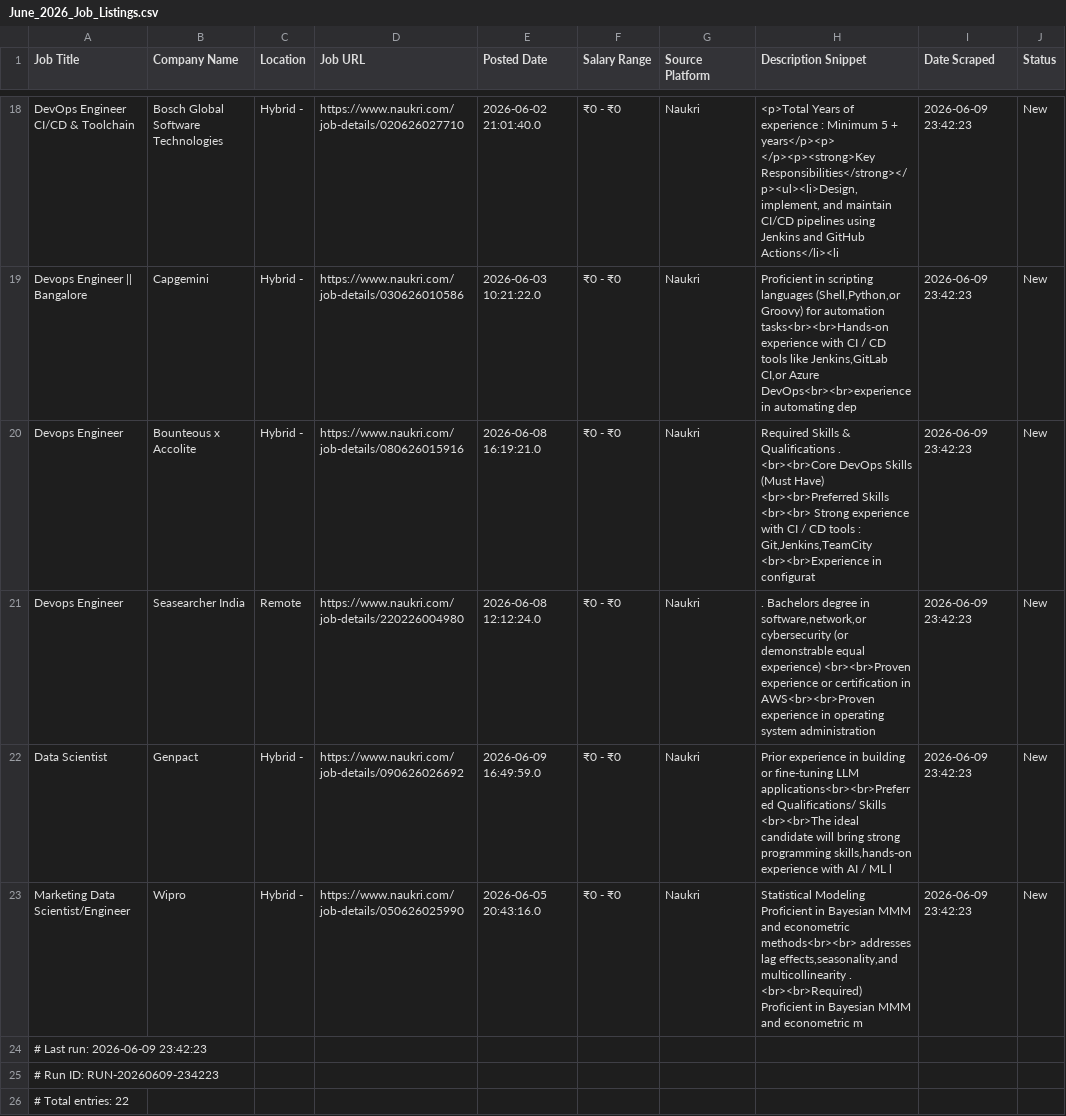
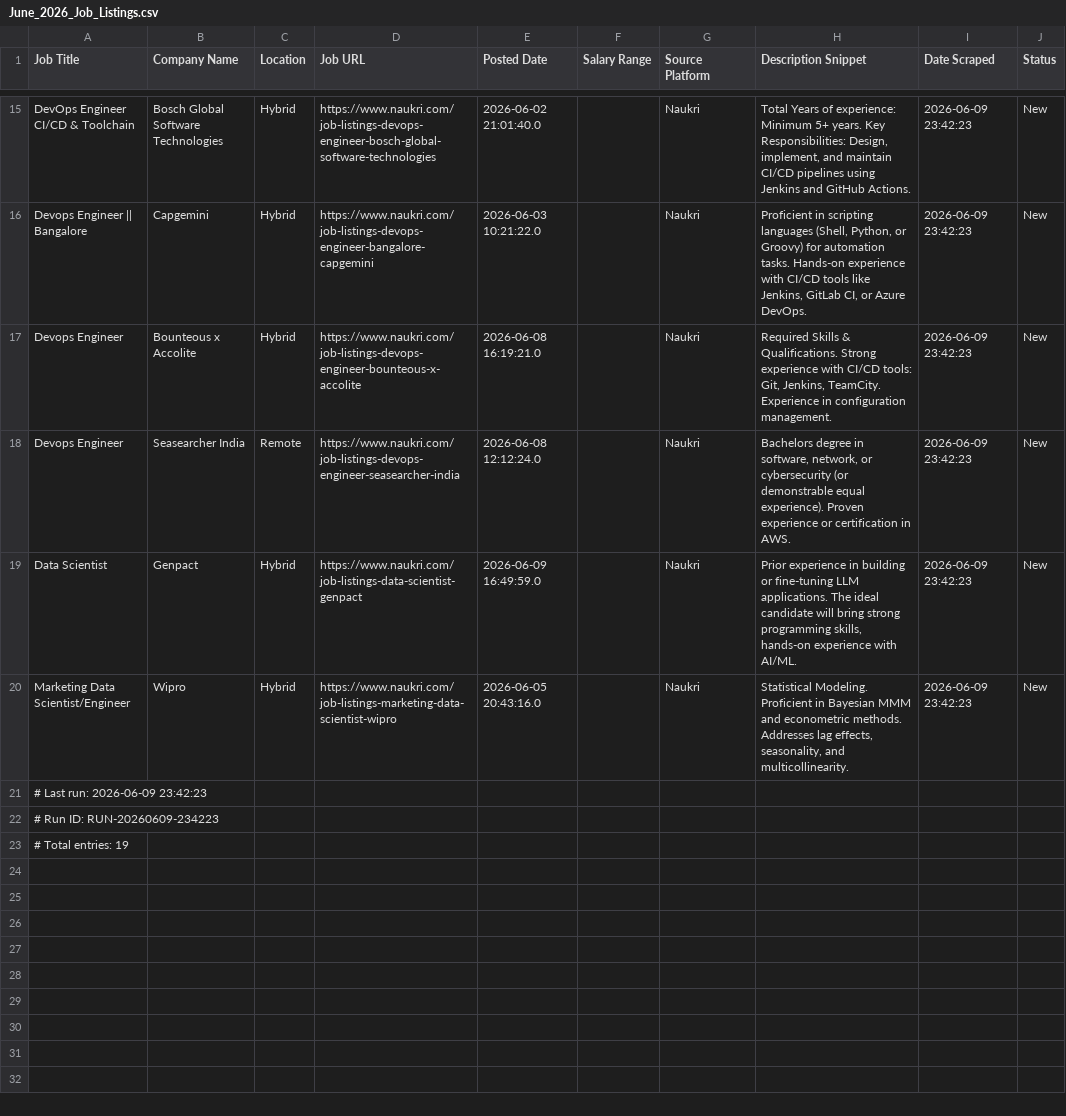
Before and after one commit to raktimneog08-ops/JOB-PILOT, a CSV file: JOB-AGENT/data/June_2026_Job_Listings.csv, drawn as a sheet; only a part is shown, gaps mark what is left out; addresses are those after the commit; the diff covers the shown part only; the diff names each change by its address in the sheet, - before the commit and + after, or states it on an @@ line.

Commit message:
data: remove 3 fake seed entries, fix broken Naukri job-details URLs, clean HTML in descriptions

```diff
--- a/JOB-AGENT/data/June_2026_Job_Listings.csv
+++ b/JOB-AGENT/data/June_2026_Job_Listings.csv
-C15:C17 (Location): Hybrid -
+C15:C17 (Location): Hybrid
-D15 (Job URL): https://www.naukri.com/job-details/020626027710
+D15 (Job URL): https://www.naukri.com/job-listings-devops-engineer-bosch-global-software-technologies
-F15:F20 (Salary Range): ₹0 - ₹0
+F15:F20 (Salary Range): (empty)
-H15 (Description Snippet): <p>Total Years of experience : Minimum 5 + years</p><p> </p><p><strong>Key Responsibilities</strong></p><ul><li>Design, implement, and maintain CI/CD pipelines using Jenkins and GitHub Actions</li><li
+H15 (Description Snippet): Total Years of experience: Minimum 5+ years. Key Responsibilities: Design, implement, and maintain CI/CD pipelines using Jenkins and GitHub Actions.
-D16 (Job URL): https://www.naukri.com/job-details/030626010586
+D16 (Job URL): https://www.naukri.com/job-listings-devops-engineer-bangalore-capgemini
-H16 (Description Snippet): …scripting languages (Shell,Python,or Groovy) for automation tasks<br><br>Hands-on experience with CI / CD tools like Jenkins,GitLab CI,or Azure DevOps<br><br>experience in automating dep
+H16 (Description Snippet): …scripting languages (Shell, Python, or Groovy) for automation tasks. Hands-on experience with CI/CD tools like Jenkins, GitLab CI, or Azure DevOps.
-D17 (Job URL): https://www.naukri.com/job-details/080626015916
+D17 (Job URL): https://www.naukri.com/job-listings-devops-engineer-bounteous-x-accolite
-H17 (Description Snippet): …Skills & Qualifications . <br><br>Core DevOps Skills (Must Have) <br><br>Preferred Skills <br><br> Strong experience with CI / CD tools : Git,Jenkins,TeamCity <br><br>Experience in configurat
+H17 (Description Snippet): …Skills & Qualifications. Strong experience with CI/CD tools: Git, Jenkins, TeamCity. Experience in configuration management.
-D18 (Job URL): https://www.naukri.com/job-details/220226004980
+D18 (Job URL): https://www.naukri.com/job-listings-devops-engineer-seasearcher-india
-H18 (Description Snippet): . Bachelors degree in software,network,or cybersecurity (or demonstrable equal experience) <br><br>Proven experience or certification in AWS<br><br>Proven experience in operating system administration
+H18 (Description Snippet): Bachelors degree in software, network, or cybersecurity (or demonstrable equal experience). Proven experience or certification in AWS.
-C19:C20 (Location): Hybrid -
+C19:C20 (Location): Hybrid
-D19 (Job URL): https://www.naukri.com/job-details/090626026692
+D19 (Job URL): https://www.naukri.com/job-listings-data-scientist-genpact
-H19 (Description Snippet): …fine-tuning LLM applications<br><br>Preferred Qualifications/ Skills <br><br>The ideal candidate will bring strong programming skills,hands-on experience with AI / ML l
+H19 (Description Snippet): …fine-tuning LLM applications. The ideal candidate will bring strong programming skills, hands-on experience with AI/ML.
-D20 (Job URL): https://www.naukri.com/job-details/050626025990
+D20 (Job URL): https://www.naukri.com/job-listings-marketing-data-scientist-wipro
-H20 (Description Snippet): Statistical Modeling Proficient in Bayesian MMM and econometric methods<br><br> addresses lag effects,seasonality,and multicollinearity . <br><br>Required) Proficient in Bayesian MMM and econometric m
+H20 (Description Snippet): Statistical Modeling. Proficient in Bayesian MMM and econometric methods. Addresses lag effects, seasonality, and multicollinearity.
-A23 (Job Title): # Total entries: 22
+A23 (Job Title): # Total entries: 19
```
Also changed, not shown: 3 removed rows and 47 edited cells elsewhere in this file.
